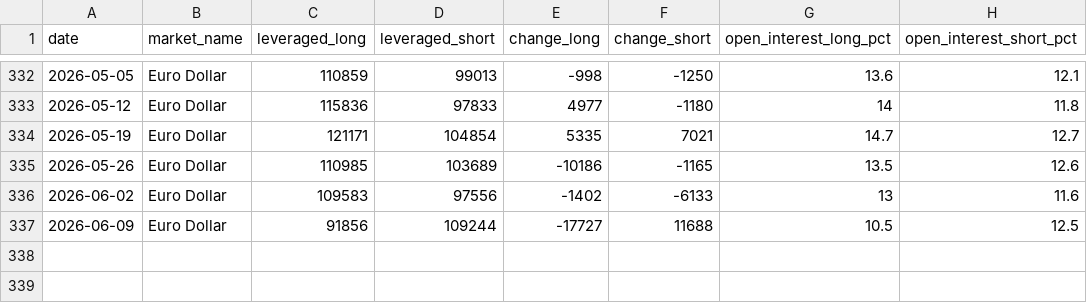
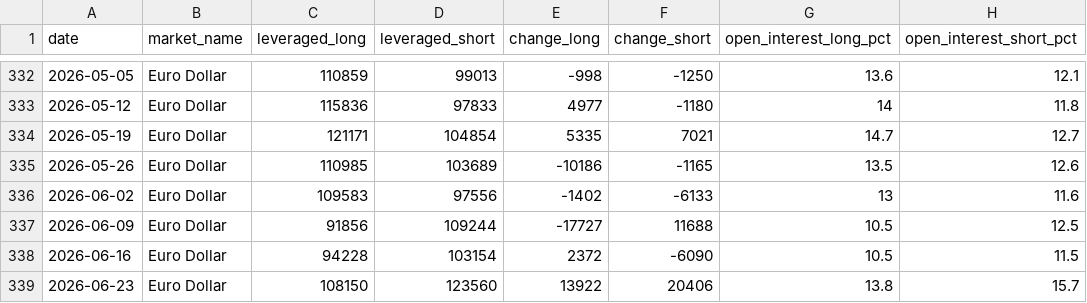
Before and after one commit to blakewiltshire/financial-insight-tools, a CSV file: apps/data_sources/positioning/eur_positioning.csv, drawn as a sheet; only a part is shown, gaps mark what is left out; the diff names each change by its address in the sheet, - before the commit and + after, or states it on an @@ line.

```diff
--- a/apps/data_sources/positioning/eur_positioning.csv
+++ b/apps/data_sources/positioning/eur_positioning.csv
+row 338: 2026-06-16 | Euro Dollar | 94228 | 103154 | 2372 | -6090 | 10.5 | 11.5
+row 339: 2026-06-23 | Euro Dollar | 108150 | 123560 | 13922 | 20406 | 13.8 | 15.7
```
Also changed, not shown: apps/data_sources/positioning/aud_positioning.csv, apps/data_sources/positioning/jpy_positioning.csv, 9 other files.
